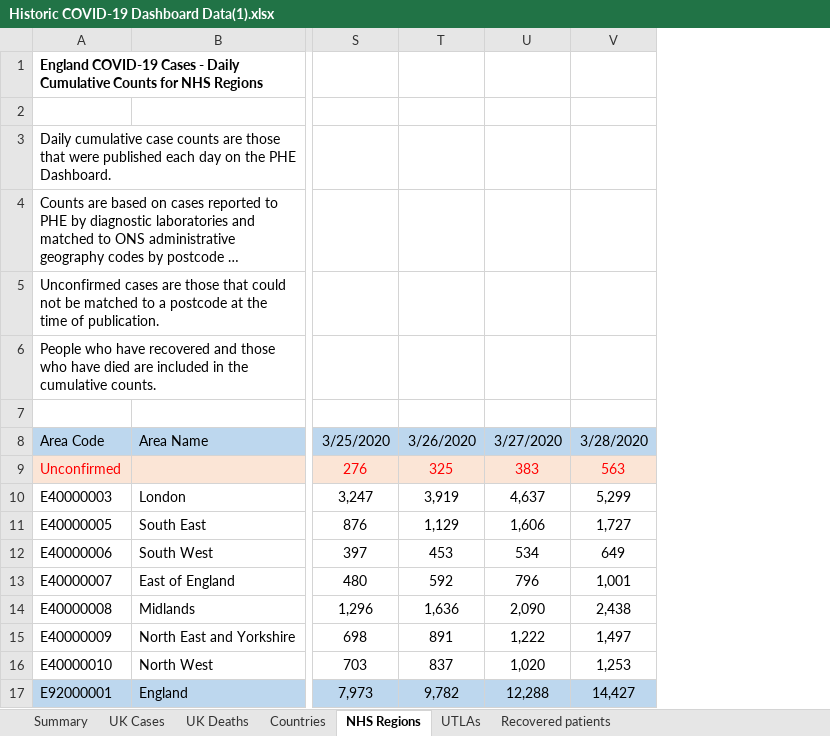
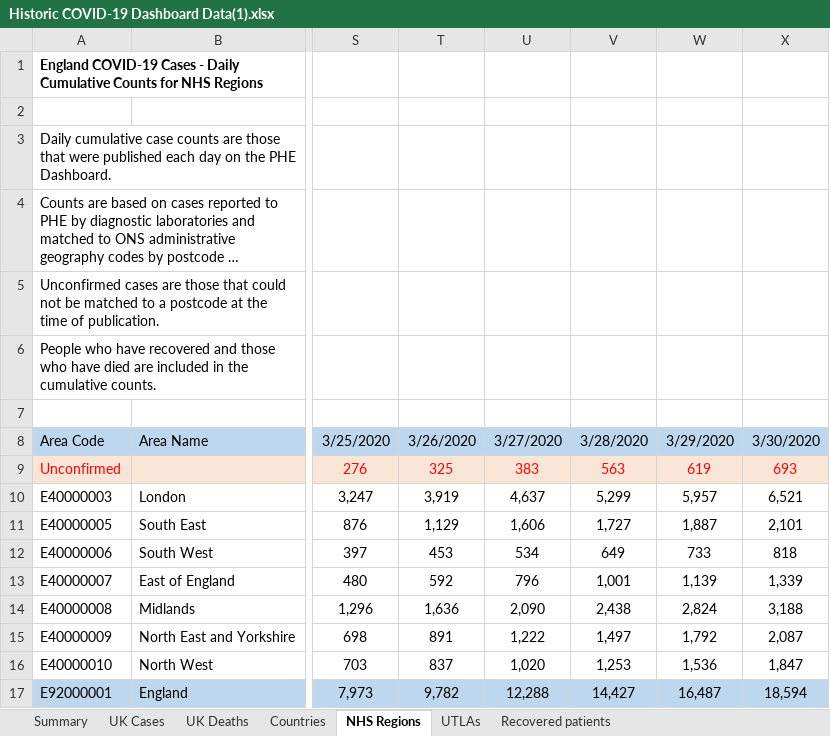
Before and after one commit to millacurafa/codeclan_homework_millacurafa, an Excel workbook: week_5/homework_shiny/data/Historic COVID-19 Dashboard Data(1).xlsx, sheet NHS Regions, drawn as a sheet; only a part is shown, gaps mark what is left out; long unchanged cells end in …; values as stored, in another font and other column widths than the file's, no borders; the diff names each change by its address in the sheet, - before the commit and + after, or states it on an @@ line.

```diff
--- a/week_5/homework_shiny/data/Historic COVID-19 Dashboard Data(1).xlsx (sheet NHS Regions)
+++ b/week_5/homework_shiny/data/Historic COVID-19 Dashboard Data(1).xlsx (sheet NHS Regions)
+column W, rows 8-17: 3/29/2020 | 619 | 5,957 | 1,887 | 733 | 1,139 | 2,824 | 1,792 | 1,536 | 16,487
+column X, rows 8-17: 3/30/2020 | 693 | 6,521 | 2,101 | 818 | 1,339 | 3,188 | 2,087 | 1,847 | 18,594
```
Also changed, not shown: sheet UK Deaths, sheet Countries, sheet UK Cases, sheet UTLAs, sheet Recovered patients, 2 other files.
